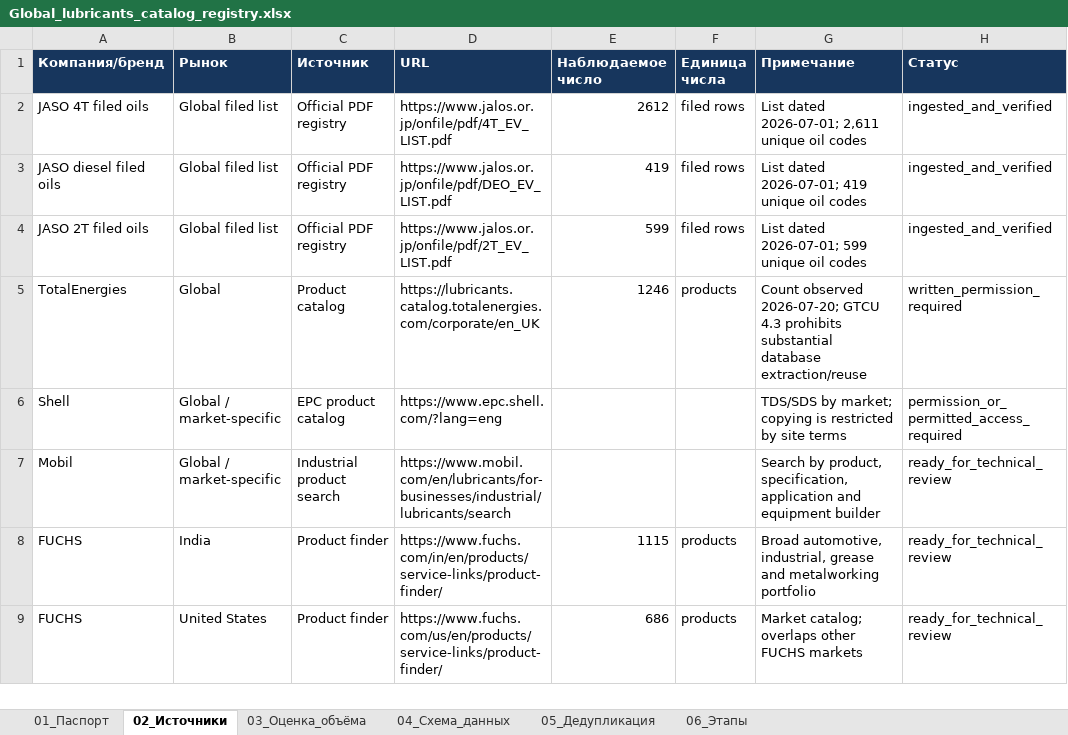
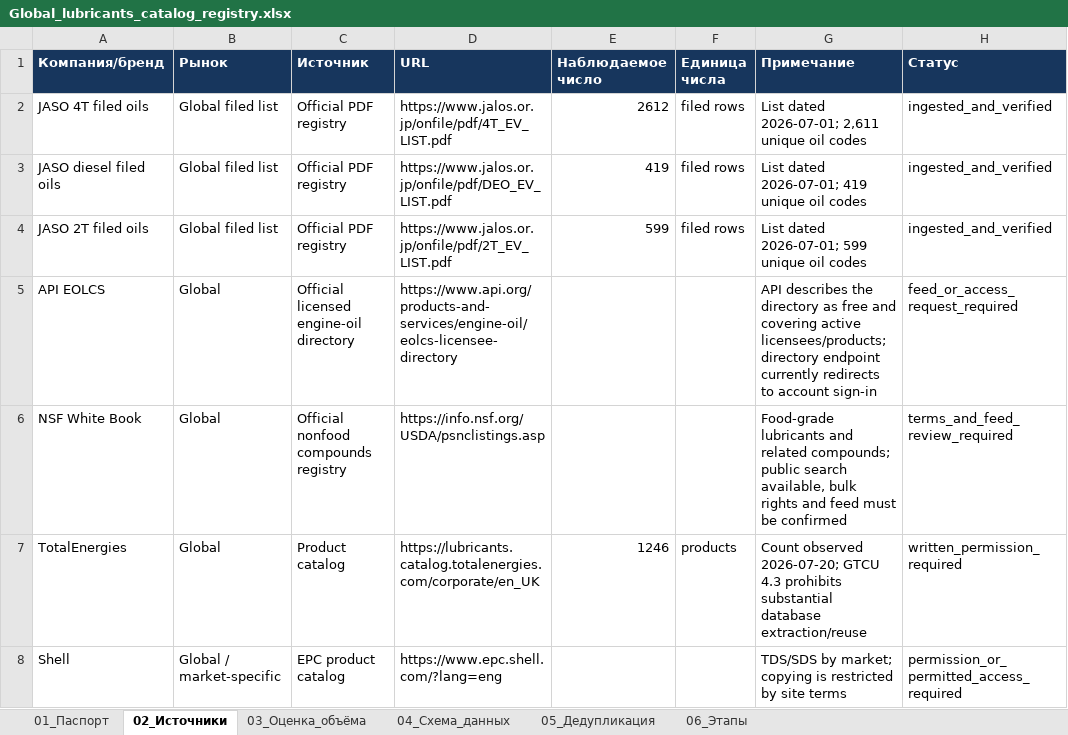
Before and after one commit to temuradhamson/mfclassifier, an Excel workbook: deliverables/Global_lubricants_catalog_registry.xlsx, sheet 02_Источники, drawn as a sheet; only a part is shown; the shorter side is filled out with more unchanged rows; values as stored, in another font and other column widths than the file's, no borders; the diff names each change by its address in the sheet, - before the commit and + after, or states it on an @@ line.

```diff
--- a/deliverables/Global_lubricants_catalog_registry.xlsx (sheet 02_Источники)
+++ b/deliverables/Global_lubricants_catalog_registry.xlsx (sheet 02_Источники)
+row 5: API EOLCS | Global | Official licensed engine-oil directory | https://www.api.org/products-and-services/engine-oil/eolcs-licensee-directory |  |  | API describes the directory as free and covering active licensees/products; directory endpoint currently redirects to account sign-in | feed_or_access_request_required
+row 6: NSF White Book | Global | Official nonfood compounds registry | https://info.nsf.org/USDA/psnclistings.asp |  |  | Food-grade lubricants and related compounds; public search available, bulk rights and feed must be confirmed | terms_and_feed_review_required
```
Also changed, not shown: deliverables/World_lubricants_catalog_seed.xlsx, 4 other files.
